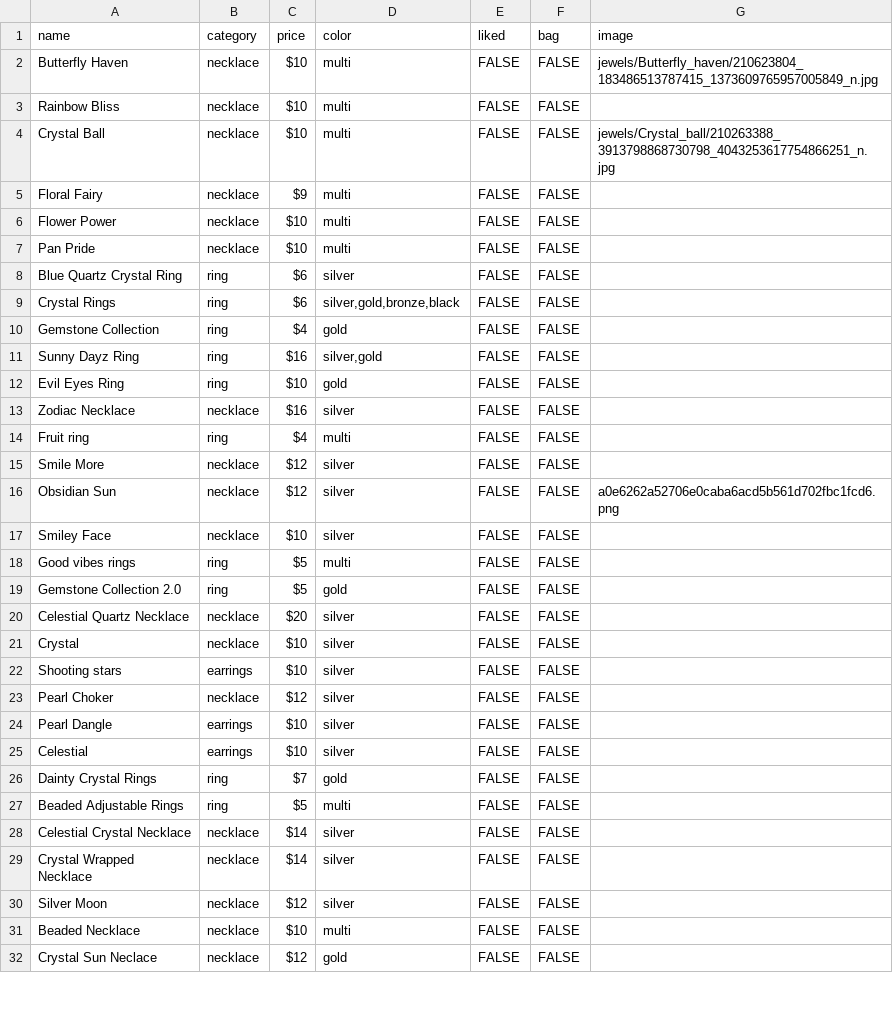
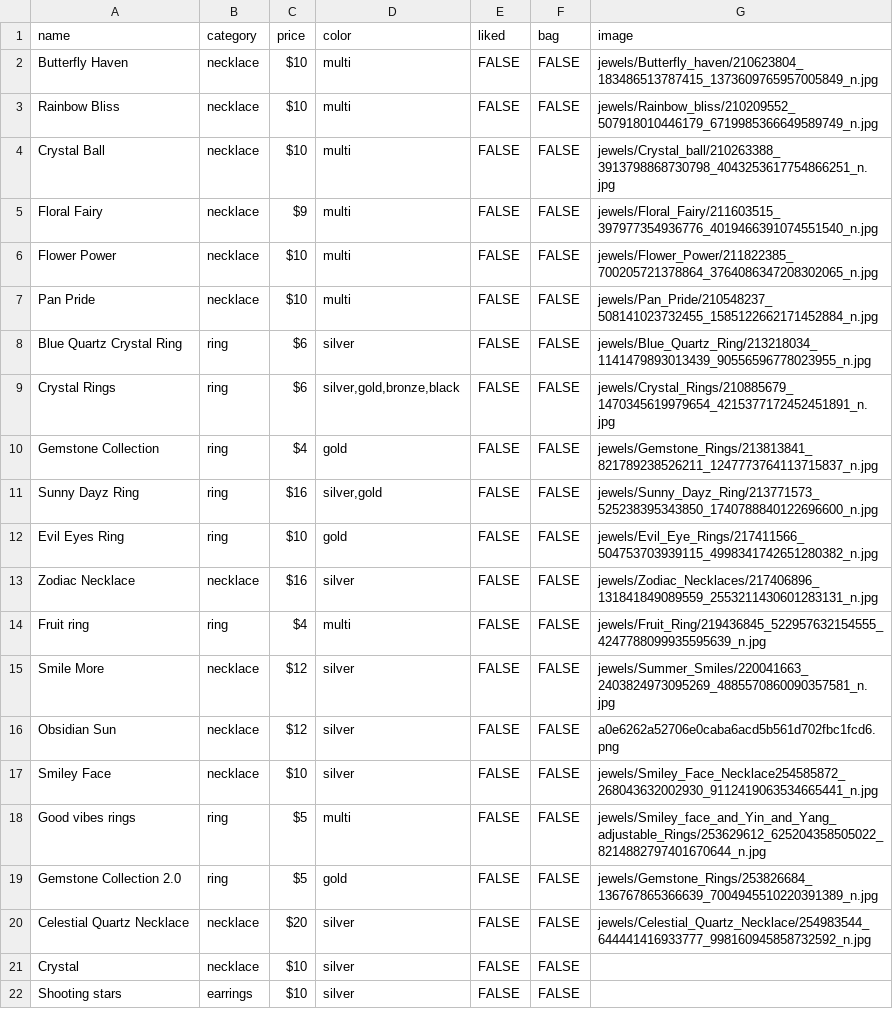
Before and after one commit to EmilieBonhi/emiliebonhi.github.io, a CSV file: Jewels.csv, drawn as a sheet; only a part is shown; the shorter side is filled out with more unchanged rows.

Commit message:
Update Jewels.csv

```diff
--- a/Jewels.csv
+++ b/Jewels.csv
@@ -2,20 +2,20 @@
 Butterfly Haven,necklace,$10 ,multi,FALSE,FALSE,jewels/Butterfly_haven/210623804_183486513787415_1373609765957005849_n.jpg
-Rainbow Bliss,necklace,$10 ,multi,FALSE,FALSE,
+Rainbow Bliss,necklace,$10 ,multi,FALSE,FALSE,jewels/Rainbow_bliss/210209552_507918010446179_6719985366649589749_n.jpg
 Crystal Ball,necklace,$10 ,multi,FALSE,FALSE,jewels/Crystal_ball/210263388_3913798868730798_4043253617754866251_n.jpg
-Floral Fairy,necklace,$9 ,multi,FALSE,FALSE,
-Flower Power,necklace,$10 ,multi,FALSE,FALSE,
-Pan Pride,necklace,$10 ,multi,FALSE,FALSE,
-Blue Quartz Crystal Ring,ring,$6 ,silver,FALSE,FALSE,
-Crystal Rings,ring,$6 ,"silver,gold,bronze,black",FALSE,FALSE,
-Gemstone Collection,ring,$4 ,gold,FALSE,FALSE,
-Sunny Dayz Ring,ring,$16 ,"silver,gold",FALSE,FALSE,
-Evil Eyes Ring,ring,$10 ,gold,FALSE,FALSE,
-Zodiac Necklace,necklace,$16 ,silver,FALSE,FALSE,
-Fruit ring,ring,$4 ,multi,FALSE,FALSE,
-Smile More,necklace,$12 ,silver,FALSE,FALSE,
+Floral Fairy,necklace,$9 ,multi,FALSE,FALSE,jewels/Floral_Fairy/211603515_397977354936776_4019466391074551540_n.jpg
+Flower Power,necklace,$10 ,multi,FALSE,FALSE,jewels/Flower_Power/211822385_700205721378864_3764086347208302065_n.jpg
+Pan Pride,necklace,$10 ,multi,FALSE,FALSE,jewels/Pan_Pride/210548237_508141023732455_1585122662171452884_n.jpg
+Blue Quartz Crystal Ring,ring,$6 ,silver,FALSE,FALSE,jewels/Blue_Quartz_Ring/213218034_1141479893013439_90556596778023955_n.jpg
+Crystal Rings,ring,$6 ,"silver,gold,bronze,black",FALSE,FALSE,jewels/Crystal_Rings/210885679_1470345619979654_4215377172452451891_n.jpg
+Gemstone Collection,ring,$4 ,gold,FALSE,FALSE,jewels/Gemstone_Rings/213813841_821789238526211_1247773764113715837_n.jpg
+Sunny Dayz Ring,ring,$16 ,"silver,gold",FALSE,FALSE,jewels/Sunny_Dayz_Ring/213771573_525238395343850_1740788840122696600_n.jpg
+Evil Eyes Ring,ring,$10 ,gold,FALSE,FALSE,jewels/Evil_Eye_Rings/217411566_504753703939115_4998341742651280382_n.jpg
+Zodiac Necklace,necklace,$16 ,silver,FALSE,FALSE,jewels/Zodiac_Necklaces/217406896_131841849089559_2553211430601283131_n.jpg
+Fruit ring,ring,$4 ,multi,FALSE,FALSE,jewels/Fruit_Ring/219436845_522957632154555_4247788099935595639_n.jpg
+Smile More,necklace,$12 ,silver,FALSE,FALSE,jewels/Summer_Smiles/220041663_2403824973095269_4885570860090357581_n.jpg
 Obsidian Sun,necklace,$12 ,silver,FALSE,FALSE,a0e6262a52706e0caba6acd5b561d702fbc1fcd6.png
-Smiley Face,necklace,$10 ,silver,FALSE,FALSE,
-Good vibes rings,ring,$5 ,multi,FALSE,FALSE,
-Gemstone Collection 2.0,ring,$5 ,gold,FALSE,FALSE,
-Celestial Quartz Necklace,necklace,$20 ,silver,FALSE,FALSE,
+Smiley Face,necklace,$10 ,silver,FALSE,FALSE,jewels/Smiley_Face_Necklace254585872_268043632002930_9112419063534665441_n.jpg
+Good vibes rings,ring,$5 ,multi,FALSE,FALSE,jewels/Smiley_face_and_Yin_and_Yang_adjustable_Rings/253629612_625204358505022_8214882797401670644_n.jpg
+Gemstone Collection 2.0,ring,$5 ,gold,FALSE,FALSE,jewels/Gemstone_Rings/253826684_136767865366639_7004945510220391389_n.jpg
+Celestial Quartz Necklace,necklace,$20 ,silver,FALSE,FALSE,jewels/Celestial_Quartz_Necklace/254983544_644441416933777_998160945858732592_n.jpg
 Crystal,necklace,$10 ,silver,FALSE,FALSE,
```
